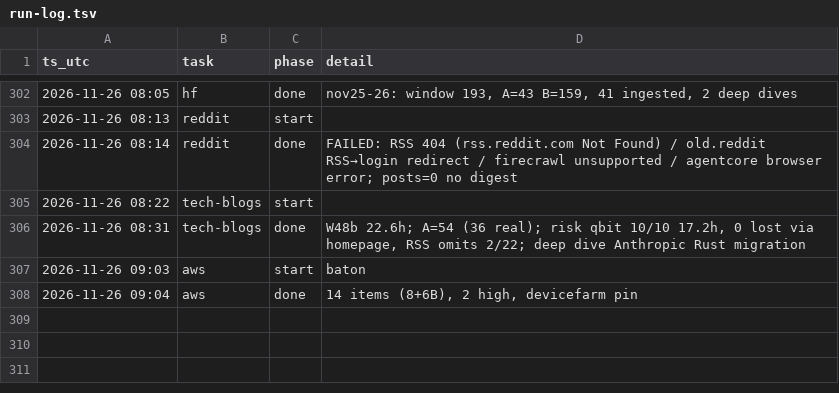
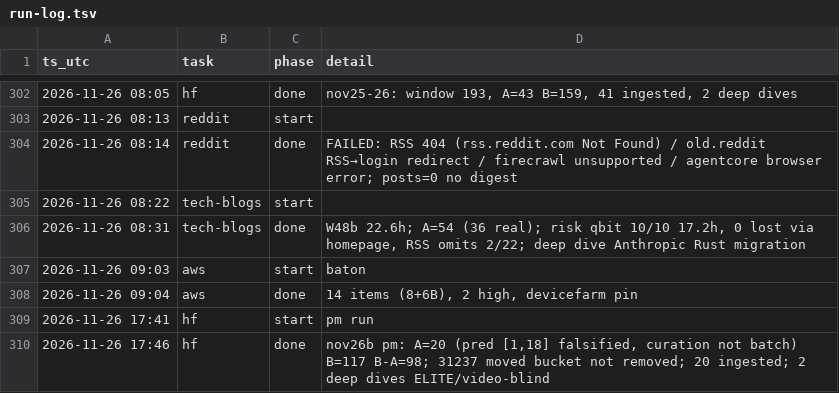
Before and after one commit to IanLiYi1996/personal-research-journal, a TSV file: ops/run-log.tsv, drawn as a sheet; only a part is shown, gaps mark what is left out; the diff names each change by its address in the sheet, - before the commit and + after, or states it on an @@ line.

```diff
--- a/ops/run-log.tsv
+++ b/ops/run-log.tsv
+row 309: 2026-11-26 17:41 | hf | start | pm run
+row 310: 2026-11-26 17:46 | hf | done | nov26b pm: A=20 (pred [1,18] falsified, curation not batch) B=117 B-A=98; 31237 moved bucket not removed; 20 ingested; 2 deep dives ELITE/video-blind
```
Also changed, not shown: 10 other files.
